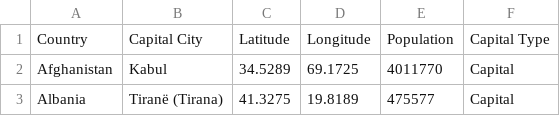
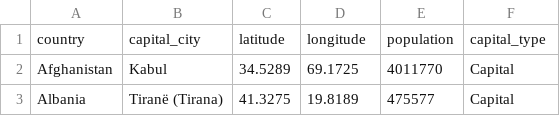
Before and after one commit to shyambh/air-pollution-pipeline, a CSV file: custom_models/seeds/country_coordinates_population.csv, drawn as a sheet; only a part is shown.

```diff
--- a/custom_models/seeds/country_coordinates_population.csv
+++ b/custom_models/seeds/country_coordinates_population.csv
@@ -1,2 +1,2 @@
-Country,Capital City,Latitude,Longitude,Population,Capital Type
+country,capital_city,latitude,longitude,population,capital_type
 Afghanistan,Kabul,34.5289,69.1725,4011770,Capital
```
Also changed, not shown: 5 other files.
